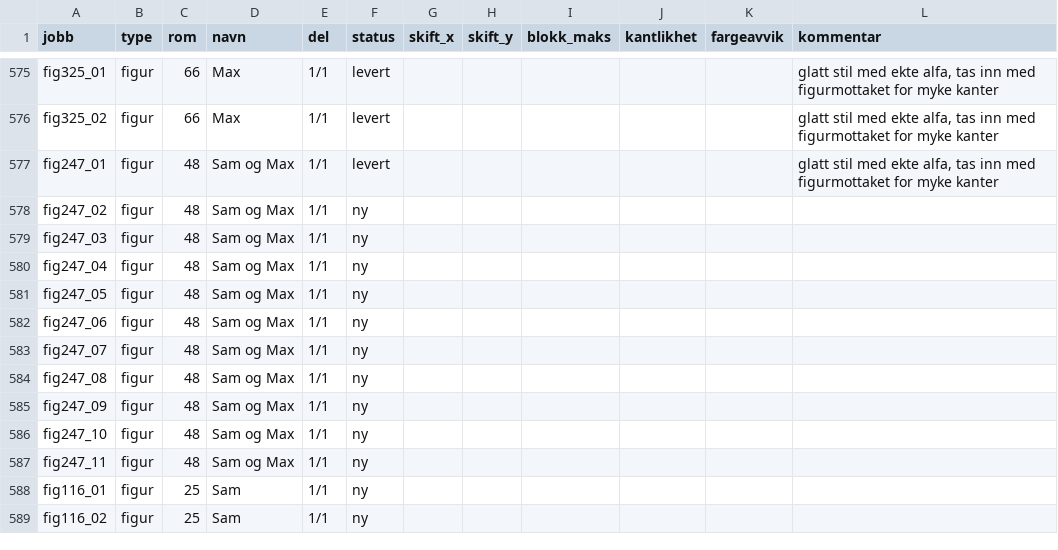
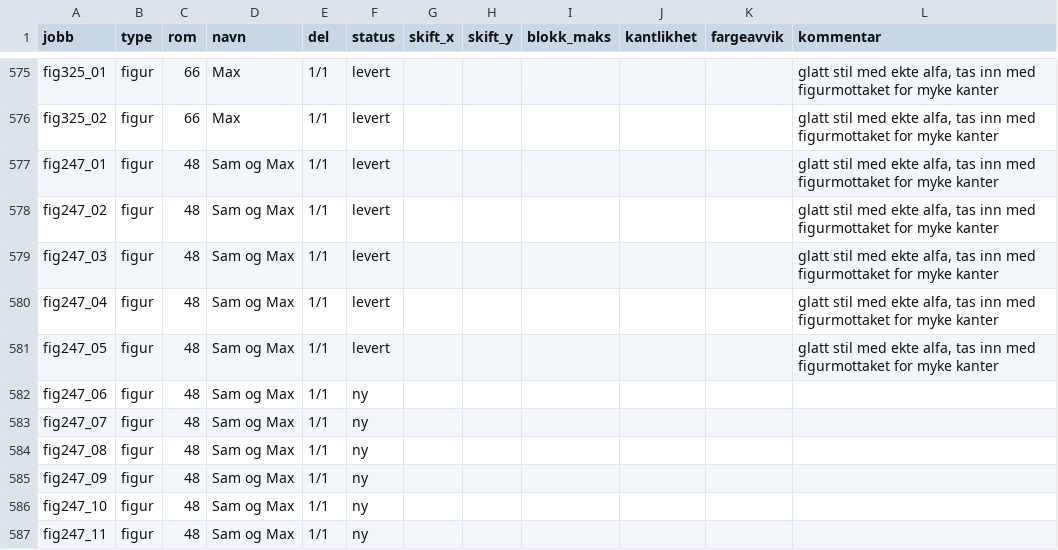
Before and after one commit to Tombonator3000/Sam-Max-HD, a CSV file: status.csv, drawn as a sheet; only a part is shown, gaps mark what is left out; the shorter side is filled out with more unchanged rows.

Commit message:
Claude: jobber og status 2026-10-16 05:33

```diff
--- a/status.csv
+++ b/status.csv
@@ -577,6 +577,6 @@ fig325_02,figur,66,Max,1/1,levert,,,,,,"glatt stil med ekte alfa, tas inn med fi
 fig247_01,figur,48,Sam og Max,1/1,levert,,,,,,"glatt stil med ekte alfa, tas inn med figurmottaket for myke kanter"
-fig247_02,figur,48,Sam og Max,1/1,ny,,,,,,
-fig247_03,figur,48,Sam og Max,1/1,ny,,,,,,
-fig247_04,figur,48,Sam og Max,1/1,ny,,,,,,
-fig247_05,figur,48,Sam og Max,1/1,ny,,,,,,
+fig247_02,figur,48,Sam og Max,1/1,levert,,,,,,"glatt stil med ekte alfa, tas inn med figurmottaket for myke kanter"
+fig247_03,figur,48,Sam og Max,1/1,levert,,,,,,"glatt stil med ekte alfa, tas inn med figurmottaket for myke kanter"
+fig247_04,figur,48,Sam og Max,1/1,levert,,,,,,"glatt stil med ekte alfa, tas inn med figurmottaket for myke kanter"
+fig247_05,figur,48,Sam og Max,1/1,levert,,,,,,"glatt stil med ekte alfa, tas inn med figurmottaket for myke kanter"
 fig247_06,figur,48,Sam og Max,1/1,ny,,,,,,
```
Also changed, not shown: 3 other files.
